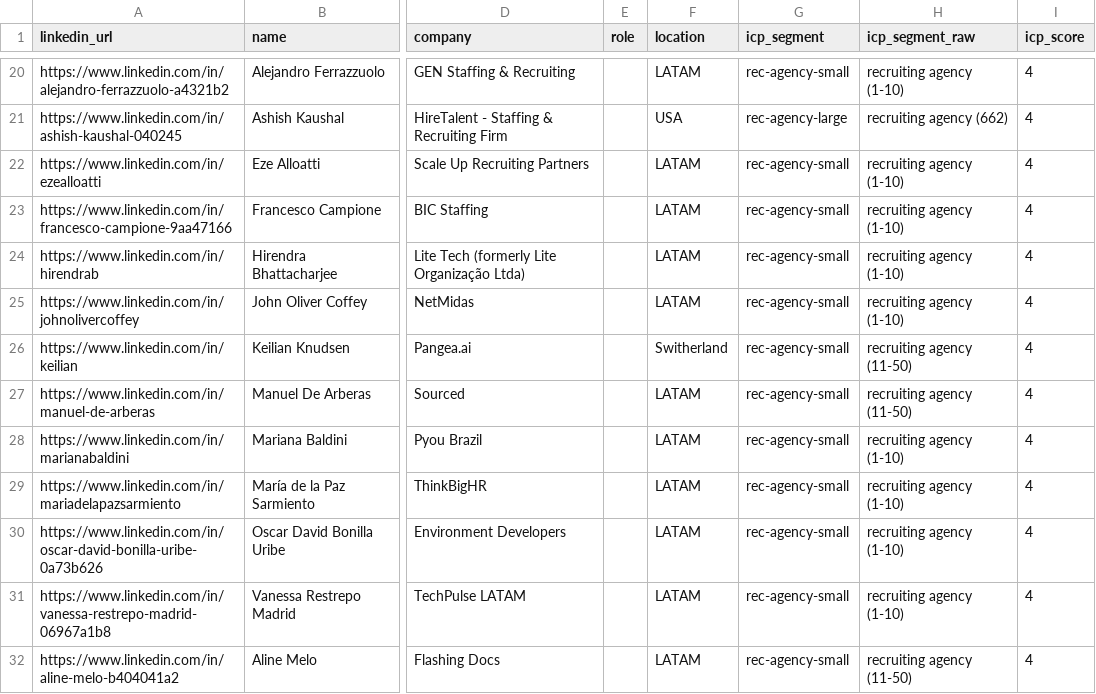
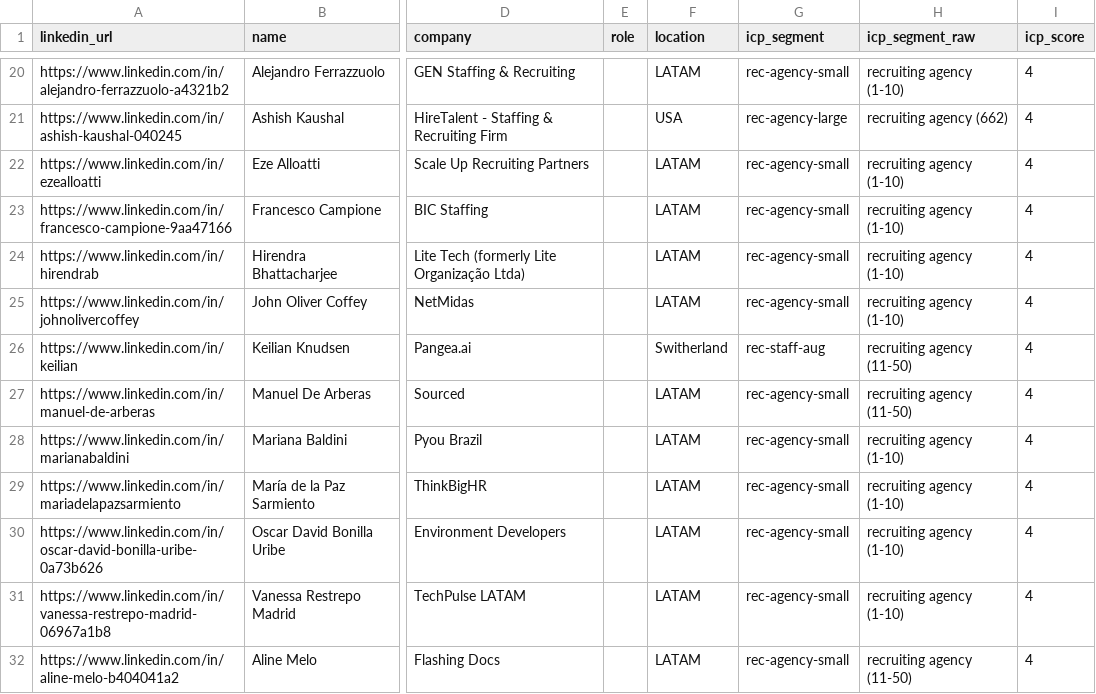
Before and after one commit to aborovkov/hiresignal_sales_brain, a CSV file: crm/leads.csv, drawn as a sheet; only a part is shown, gaps mark what is left out; the diff names each change by its address in the sheet, - before the commit and + after, or states it on an @@ line.

```diff
--- a/crm/leads.csv
+++ b/crm/leads.csv
-G26 (icp_segment): rec-agency-small
+G26 (icp_segment): rec-staff-aug
```
Also changed, not shown: crm/events.csv.
